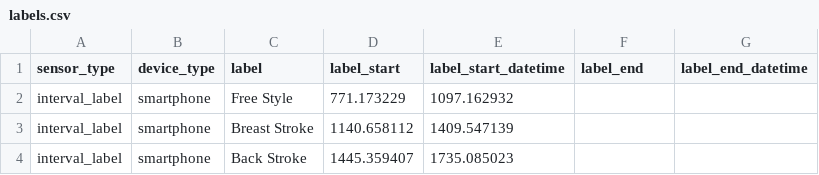
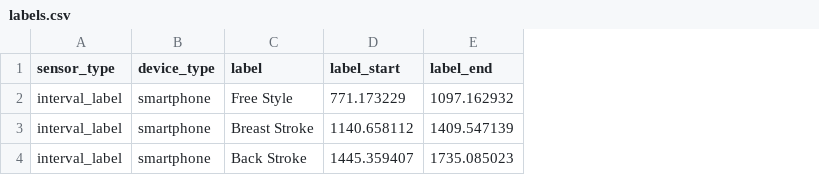
Before and after one commit to rohanzonneveld/ML4QS, a CSV file: Assignment/data/phone/20230608/labels.csv, drawn as a sheet; removed rows and columns are numbered as before the commit, all else as after; the diff names each change by its address in the sheet, - before the commit and + after, or states it on an @@ line.

Commit message:
fixed label data

```diff
--- a/Assignment/data/phone/20230608/labels.csv
+++ b/Assignment/data/phone/20230608/labels.csv
-column E (label_start_datetime), rows 2-4: 1097.162932 | 1409.547139 | 1735.085023
-column G (label_end_datetime), empty
-E2 (label_end): (empty)
+E2 (label_end): 1097.162932
-E3 (label_end): (empty)
+E3 (label_end): 1409.547139
-E4 (label_end): (empty)
+E4 (label_end): 1735.085023
```
